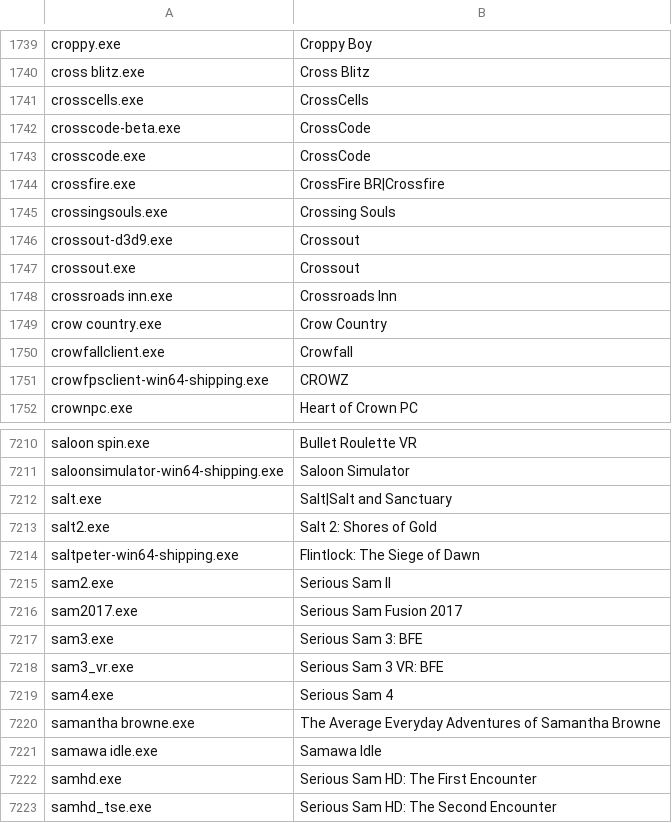
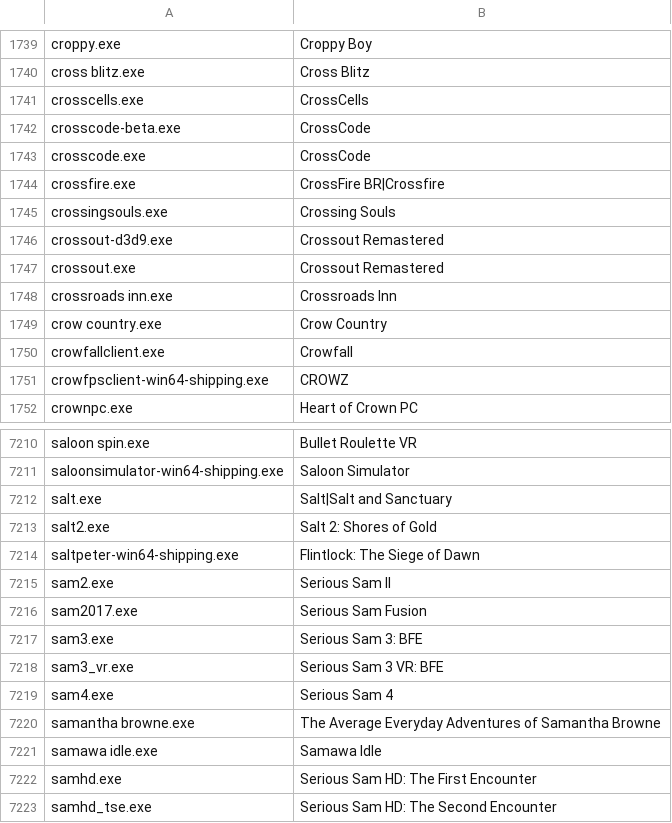
Before and after one commit to Meldoner/games-ruleset, a TSV file: sources/discord.tsv, drawn as a sheet; only a part is shown, gaps mark what is left out.

```diff
--- a/sources/discord.tsv
+++ b/sources/discord.tsv
@@ -1745,4 +1745,4 @@ crossfire.exe	CrossFire BR|Crossfire
 crossingsouls.exe	Crossing Souls
-crossout-d3d9.exe	Crossout
-crossout.exe	Crossout
+crossout-d3d9.exe	Crossout Remastered
+crossout.exe	Crossout Remastered
 crossroads inn.exe	Crossroads Inn
@@ -7215,3 +7215,3 @@ saltpeter-win64-shipping.exe	Flintlock: The Siege of Dawn
 sam2.exe	Serious Sam II
-sam2017.exe	Serious Sam Fusion 2017
+sam2017.exe	Serious Sam Fusion
 sam3.exe	Serious Sam 3: BFE
```
